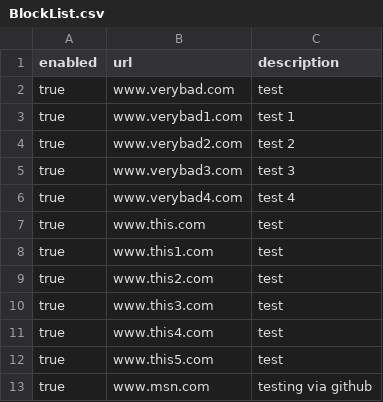
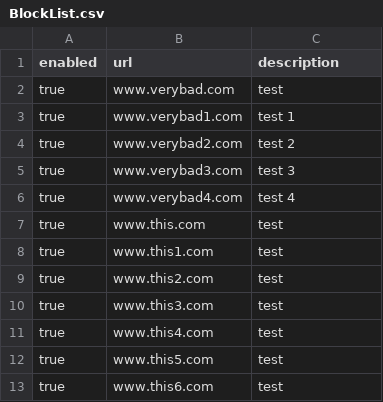
Before and after one commit to wclaxton-lab/WebSecurity, a CSV file: BlockList.csv, drawn as a sheet; removed rows and columns are numbered as before the commit, all else as after; the diff names each change by its address in the sheet, - before the commit and + after, or states it on an @@ line.

Commit message:
done

```diff
--- a/BlockList.csv
+++ b/BlockList.csv
-row 13: true | www.msn.com | testing via github
+row 13: true | www.this6.com | test
```
